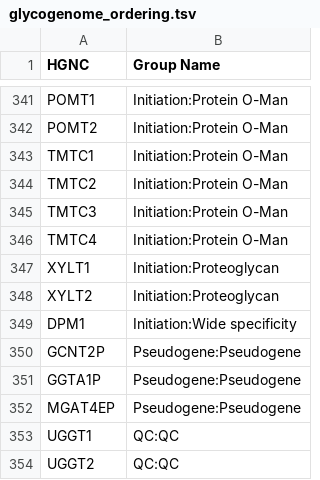
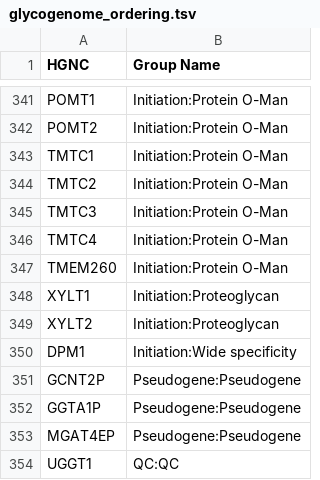
Before and after one commit to CopenhagenCenterForGlycomics/RGlycopacity, a TSV file: data/glycogenome_ordering.tsv, drawn as a sheet; only a part is shown, gaps mark what is left out; the shorter side is filled out with more unchanged rows; the diff names each change by its address in the sheet, - before the commit and + after, or states it on an @@ line.

Commit message:
Update to include TMEM260

```diff
--- a/data/glycogenome_ordering.tsv
+++ b/data/glycogenome_ordering.tsv
+row 347: TMEM260 | Initiation:Protein O-Man
```
Also changed, not shown: 2 other files.
